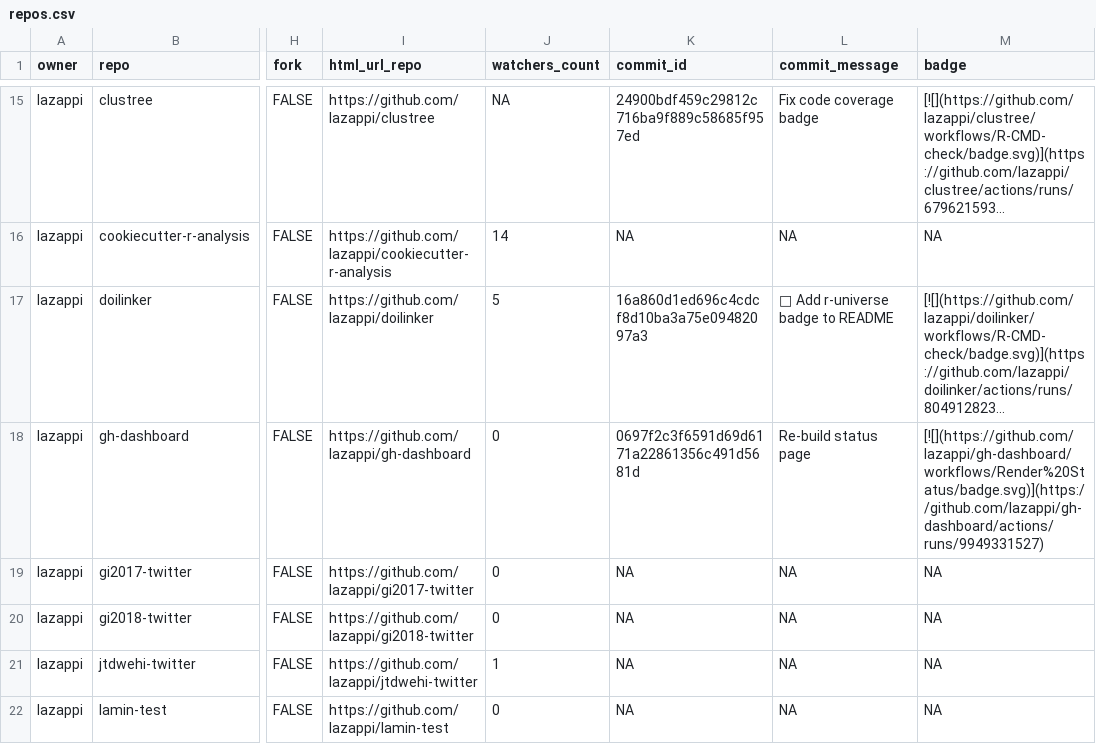
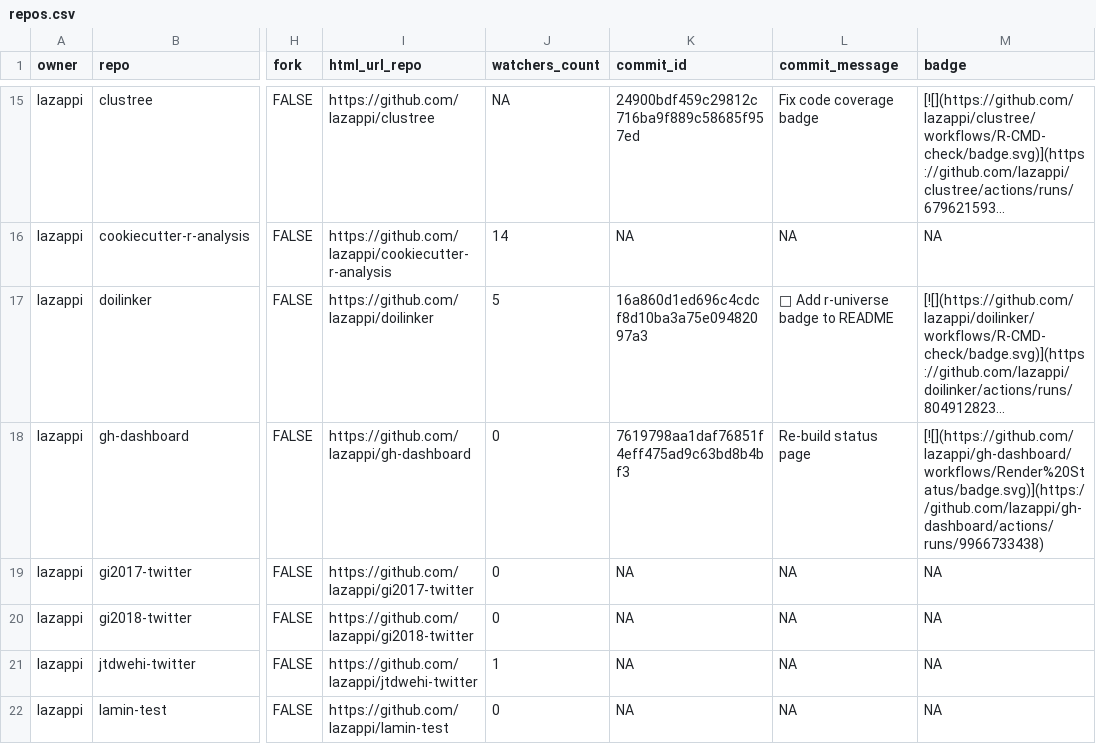
Before and after one commit to lazappi/gh-dashboard, a CSV file: repos.csv, drawn as a sheet; only a part is shown, gaps mark what is left out; long unchanged cells end in …; the diff covers the shown part only; the diff names each change by its address in the sheet, - before the commit and + after, or states it on an @@ line.

```diff
--- a/repos.csv
+++ b/repos.csv
-K18 (commit_id): 0697f2c3f6591d69d6171a22861356c491d5681d
+K18 (commit_id): 7619798aa1daf76851f4eff475ad9c63bd8b4bf3
-M18 (badge): [![](https://github.com/lazappi/gh-dashboard/workflows/Render%20Status/badge.svg)](https://github.com/lazappi/gh-dashboard/actions/runs/9949331527)
+M18 (badge): [![](https://github.com/lazappi/gh-dashboard/workflows/Render%20Status/badge.svg)](https://github.com/lazappi/gh-dashboard/actions/runs/9966733438)
```
Also changed, not shown: 7 edited cells elsewhere in this file, 1 other file.
